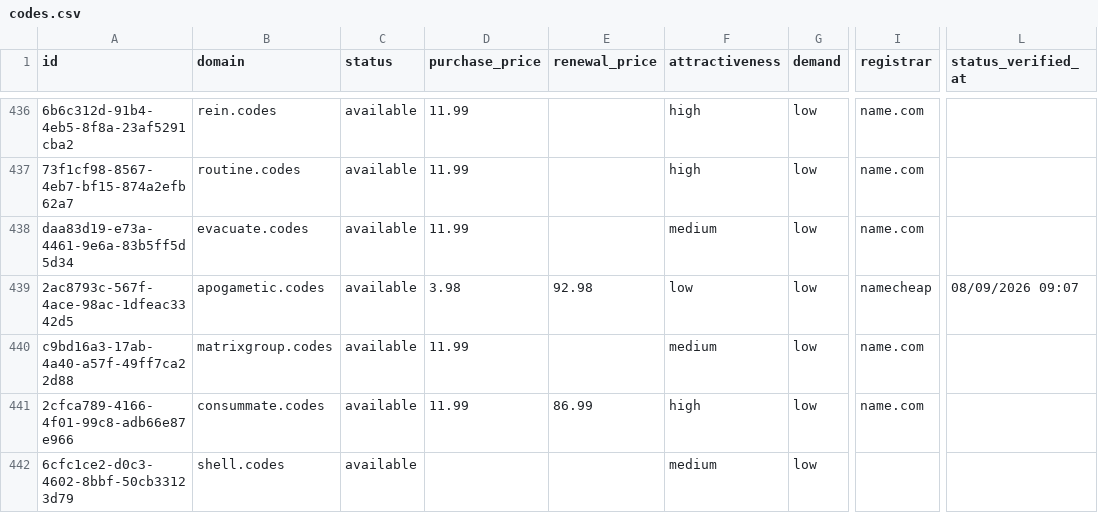
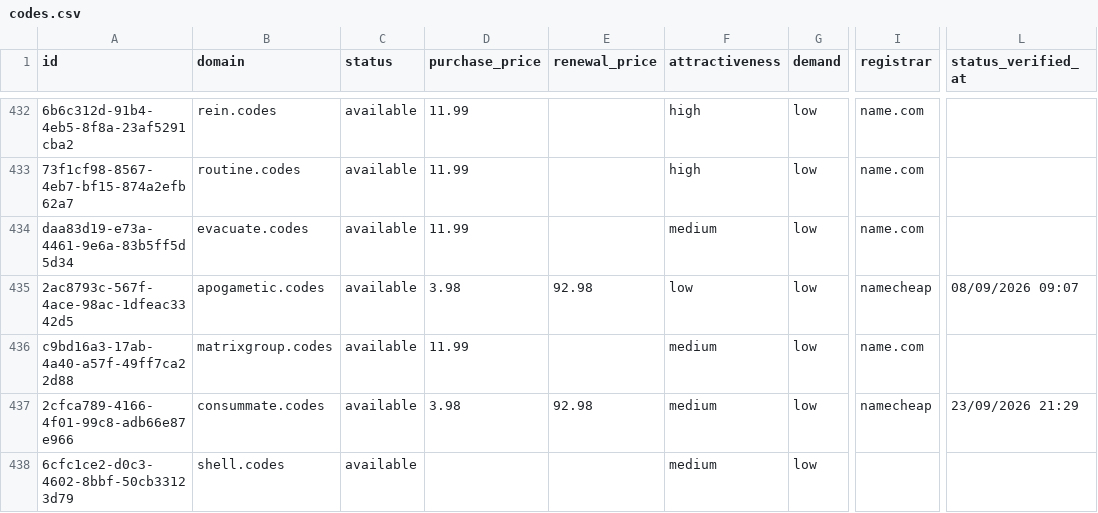
Before and after one commit to UniqueDomains/codes-oneword-domains, a CSV file: codes.csv, drawn as a sheet; only a part is shown, gaps mark what is left out; addresses are those after the commit; the diff covers the shown part only; the diff names each change by its address in the sheet, - before the commit and + after, or states it on an @@ line.

```diff
--- a/codes.csv
+++ b/codes.csv
-D437 (purchase_price): 11.99
+D437 (purchase_price): 3.98
-E437 (renewal_price): 86.99
+E437 (renewal_price): 92.98
-F437 (attractiveness): high
+F437 (attractiveness): medium
-I437 (registrar): name.com
+I437 (registrar): namecheap
-L437 (status_verified_at): (empty)
+L437 (status_verified_at): 23/09/2026 21:29
```
Also changed, not shown: 6 added rows, 6 removed rows and 90 edited cells elsewhere in this file, 4 other files.
